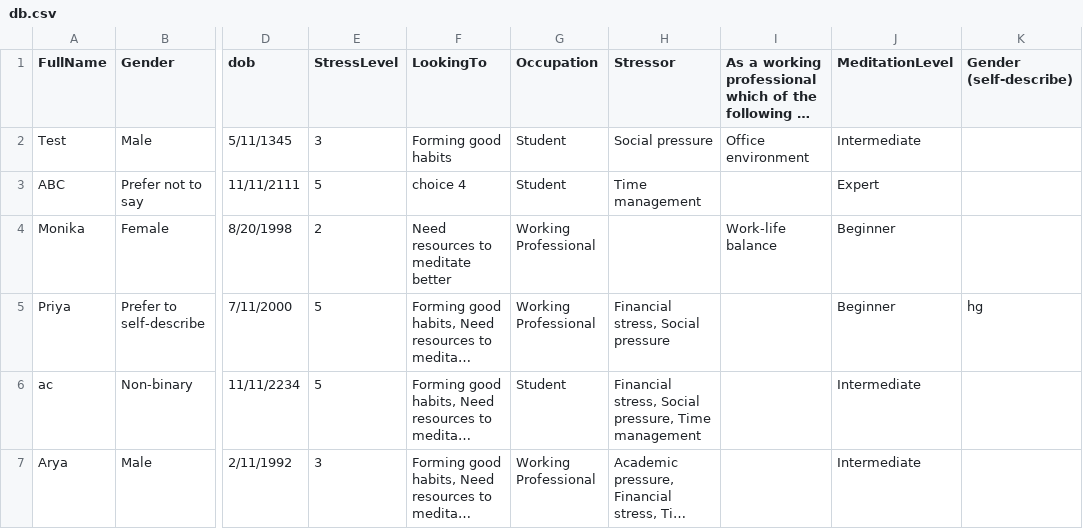
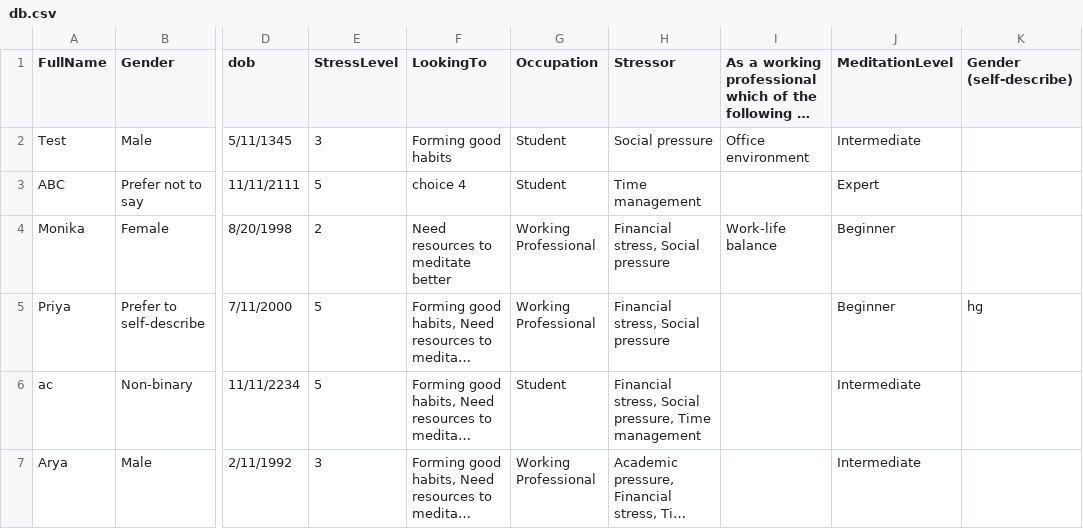
Before and after one commit to charleschan1108/BalanceBot, a CSV file: app/db.csv, drawn as a sheet; only a part is shown, gaps mark what is left out; long unchanged cells end in …; the diff names each change by its address in the sheet, - before the commit and + after, or states it on an @@ line.

```diff
--- a/app/db.csv
+++ b/app/db.csv
-H4 (Stressor): (empty)
+H4 (Stressor): Financial stress, Social pressure
```
Also changed, not shown: 6 other files.
